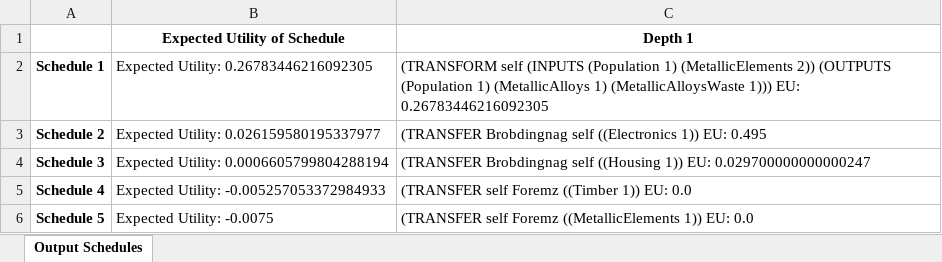
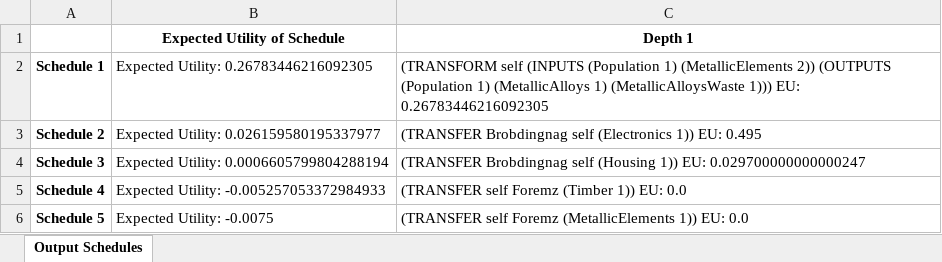
Before and after one commit to divyaprabhakaran7/AI-Spring-2021, an Excel workbook: data/output_data5a.xlsx, sheet Output Schedules, drawn as a sheet; values as stored, in another font and other column widths than the file's, no borders; the diff names each change by its address in the sheet, - before the commit and + after, or states it on an @@ line.

```diff
--- a/data/output_data5a.xlsx (sheet Output Schedules)
+++ b/data/output_data5a.xlsx (sheet Output Schedules)
-C3 (Depth 1): …Brobdingnag self ((Electronics 1)) EU:…
+C3 (Depth 1): …Brobdingnag self (Electronics 1)) EU:…
-C4 (Depth 1): …Brobdingnag self ((Housing 1)) EU:…
+C4 (Depth 1): …Brobdingnag self (Housing 1)) EU:…
-C5 (Depth 1): (TRANSFER self Foremz ((Timber 1)) EU: 0.0
+C5 (Depth 1): (TRANSFER self Foremz (Timber 1)) EU: 0.0
-C6 (Depth 1): …self Foremz ((MetallicElements 1)) EU:…
+C6 (Depth 1): …self Foremz (MetallicElements 1)) EU:…
```
Also changed, not shown: data/output_data1.xlsx, data/output_data2.xlsx, 4 other files.
